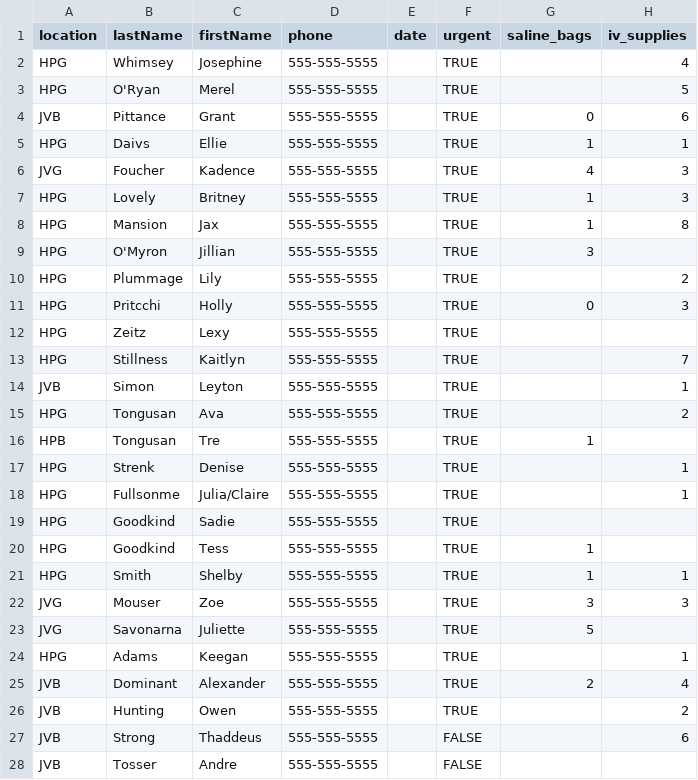
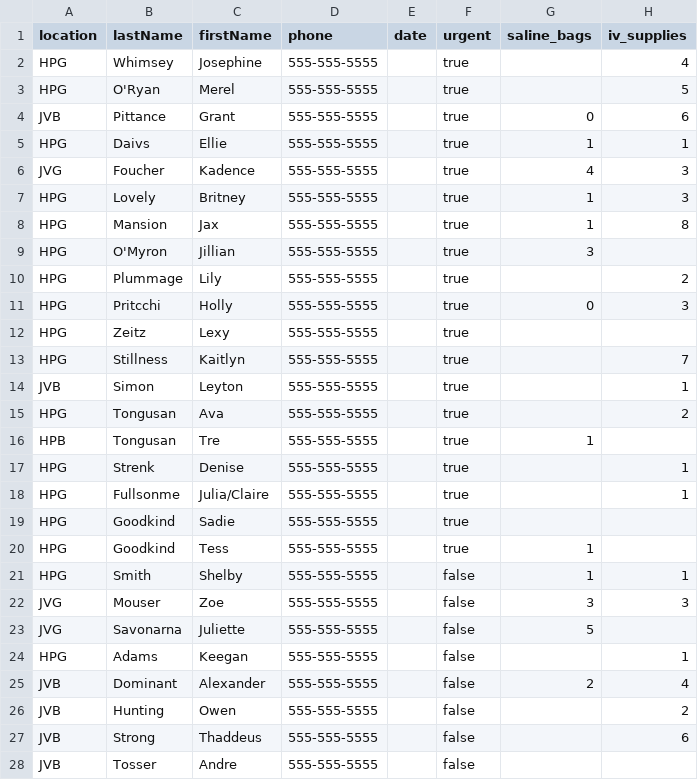
Before and after one commit to pamkadams/VolunteerForce, a CSV file: data/dwb_data.csv, drawn as a sheet; only a part is shown; the diff covers the shown part only; the diff names each change by its address in the sheet, - before the commit and + after, or states it on an @@ line.

Commit message:
show pg data and connection

```diff
--- a/data/dwb_data.csv
+++ b/data/dwb_data.csv
-F2:F20 (urgent): TRUE
+F2:F20 (urgent): true
-F21:F26 (urgent): TRUE
+F21:F26 (urgent): false
-F27:F28 (urgent): FALSE
+F27:F28 (urgent): false
```
Also changed, not shown: 60 edited cells elsewhere in this file, 10 other files.
